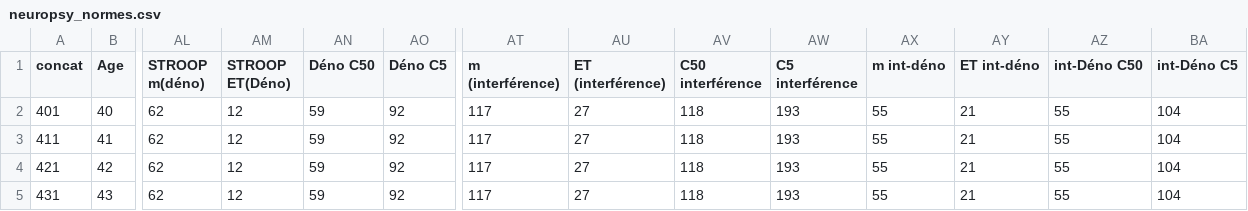
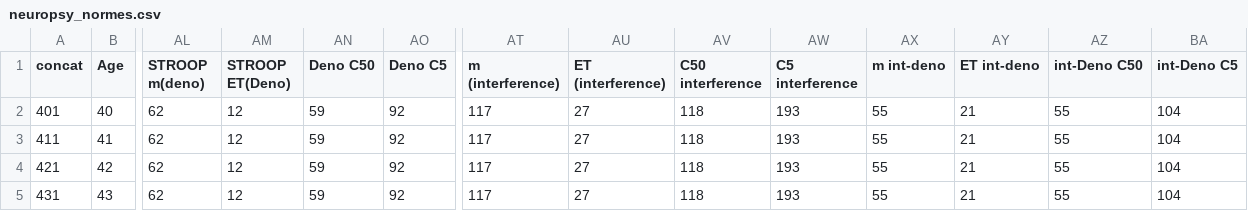
Before and after one commit to Koromix/rygel, a CSV file: src/inPL/tools/neuropsy_normes.csv, drawn as a sheet; only a part is shown, gaps mark what is left out; the diff names each change by its address in the sheet, - before the commit and + after, or states it on an @@ line.

Commit message:
Transform neuropsy_normes.R to real script

```diff
--- a/src/inPL/tools/neuropsy_normes.csv
+++ b/src/inPL/tools/neuropsy_normes.csv
-AL1: STROOP m(déno)
+AL1: STROOP m(deno)
-AM1: STROOP ET(Déno)
+AM1: STROOP ET(Deno)
-AN1: Déno C50
+AN1: Deno C50
-AO1: Déno C5
+AO1: Deno C5
-AT1: m (interférence)
+AT1: m (interference)
-AU1: ET (interférence)
+AU1: ET (interference)
-AV1: C50 interférence
+AV1: C50 interference
-AW1: C5 interférence
+AW1: C5 interference
-AX1: m int-déno
+AX1: m int-deno
-AY1: ET int-déno
+AY1: ET int-deno
-AZ1: int-Déno C50
+AZ1: int-Deno C50
-BA1: int-Déno C5
+BA1: int-Deno C5
```
Also changed, not shown: 1 other file.
